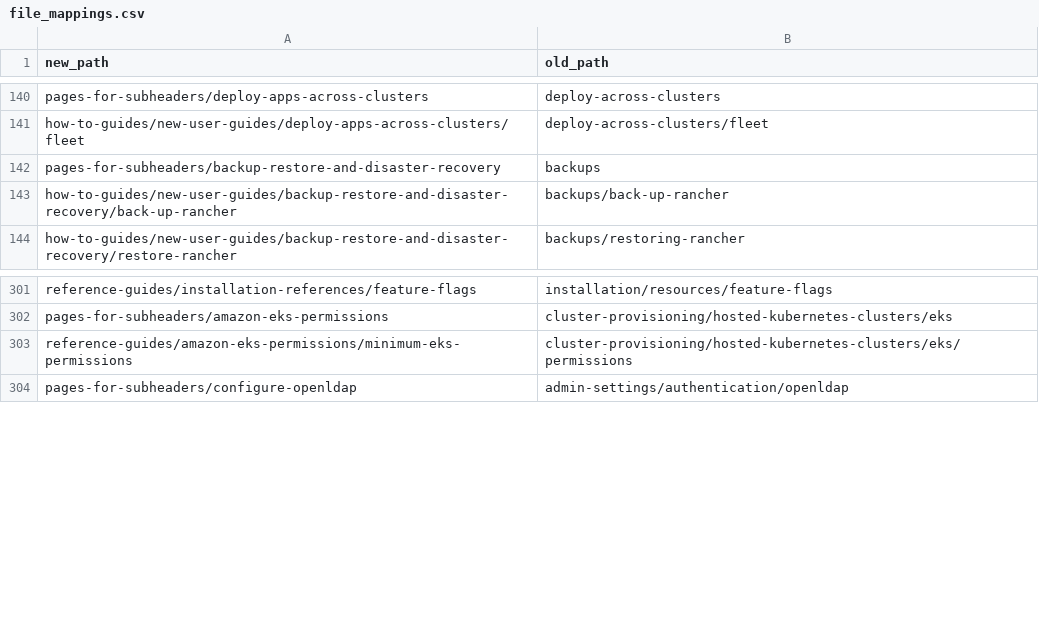
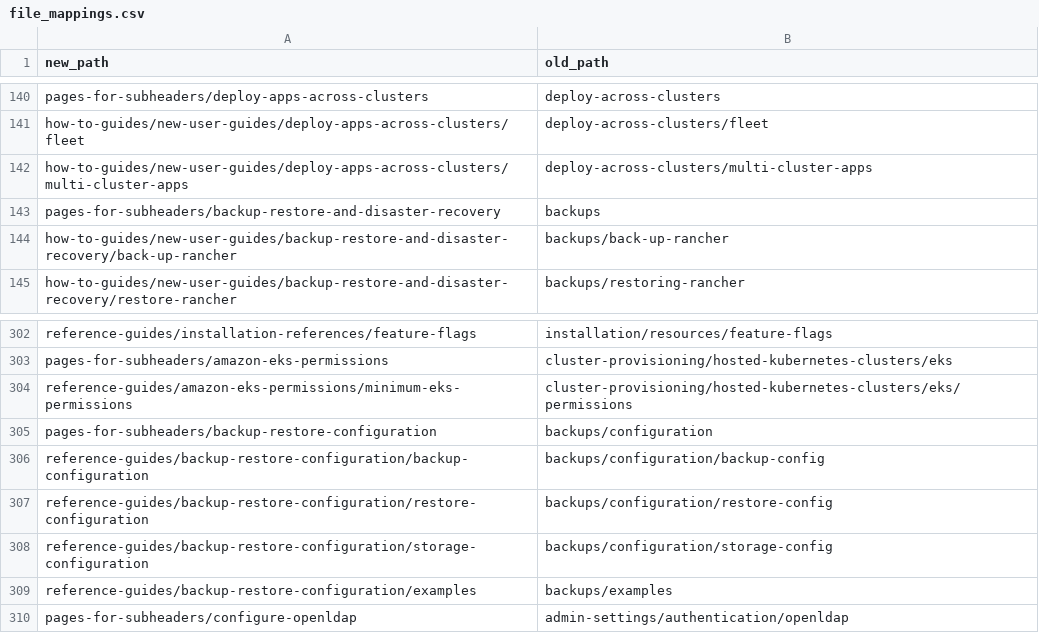
Before and after one commit to btat/rm-migration-helpers, a CSV file: file_mappings.csv, drawn as a sheet; only a part is shown, gaps mark what is left out; the diff names each change by its address in the sheet, - before the commit and + after, or states it on an @@ line.

Commit message:
Add back accidentally removed

```diff
--- a/file_mappings.csv
+++ b/file_mappings.csv
+row 142: how-to-guides/new-user-guides/deploy-apps-across-clusters/multi-cluster-apps | deploy-across-clusters/multi-cluster-apps
+row 305: pages-for-subheaders/backup-restore-configuration | backups/configuration
+row 306: reference-guides/backup-restore-configuration/backup-configuration | backups/configuration/backup-config
+row 307: reference-guides/backup-restore-configuration/restore-configuration | backups/configuration/restore-config
+row 308: reference-guides/backup-restore-configuration/storage-configuration | backups/configuration/storage-config
+row 309: reference-guides/backup-restore-configuration/examples | backups/examples
```
